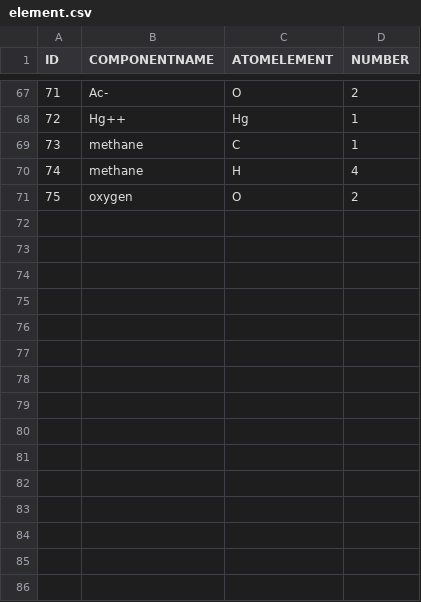
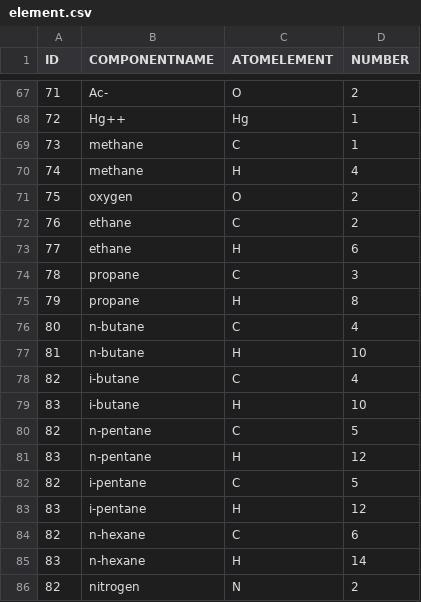
Before and after one commit to equinor/neqsim, a CSV file: src/main/resources/data/element.csv, drawn as a sheet; only a part is shown, gaps mark what is left out.

```diff
--- a/src/main/resources/data/element.csv
+++ b/src/main/resources/data/element.csv
@@ -71 +71,16 @@
 75,"oxygen","O",2
+76,"ethane","C",2
+77,"ethane","H",6
+78,"propane","C",3
+79,"propane","H",8
+80,"n-butane","C",4
+81,"n-butane","H",10
+82,"i-butane","C",4
+83,"i-butane","H",10
+82,"n-pentane","C",5
+83,"n-pentane","H",12
+82,"i-pentane","C",5
+83,"i-pentane","H",12
+82,"n-hexane","C",6
+83,"n-hexane","H",14
+82,"nitrogen","N",2
```
Also changed, not shown: 2 other files.
